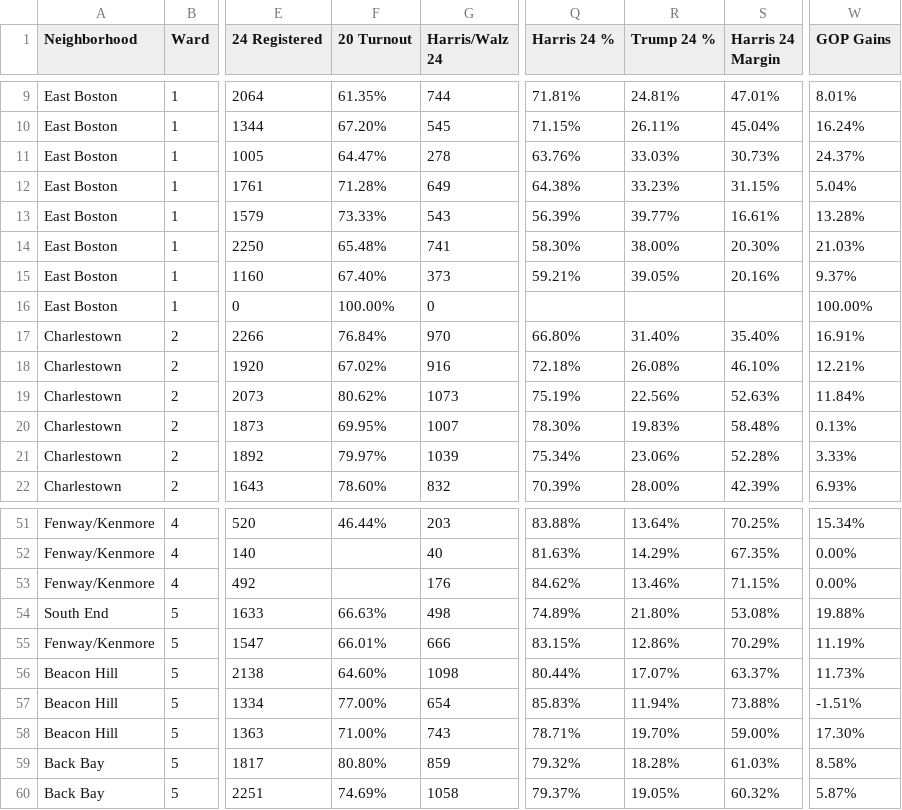
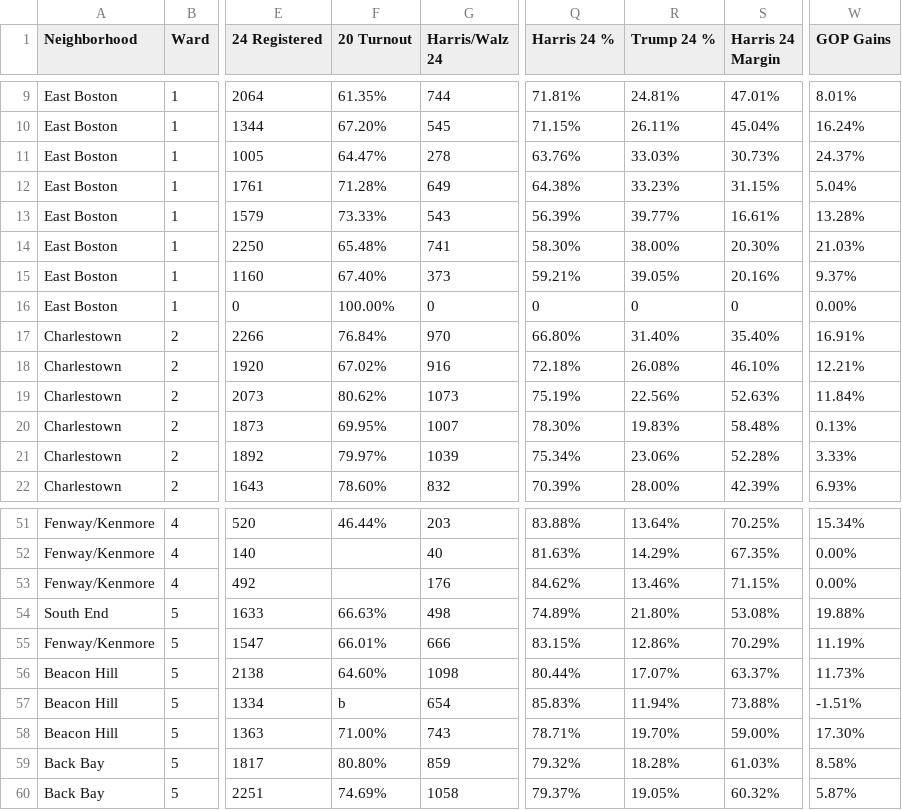
Before and after one commit to davidneto92/political-maps-boston-2024, a CSV file: public/boston_2020-2024_comparison.csv, drawn as a sheet; only a part is shown, gaps mark what is left out; the diff names each change by its address in the sheet, - before the commit and + after, or states it on an @@ line.

Commit message:
add additional dataset and buttons to toggle

```diff
--- a/public/boston_2020-2024_comparison.csv
+++ b/public/boston_2020-2024_comparison.csv
-Q16 (Harris 24 %): (empty)
+Q16 (Harris 24 %): 0
-R16 (Trump 24 %): (empty)
+R16 (Trump 24 %): 0
-S16 (Harris 24 Margin): (empty)
+S16 (Harris 24 Margin): 0
-W16 (GOP Gains): 100.00%
+W16 (GOP Gains): 0.00%
-F57 (20 Turnout): 77.00%
+F57 (20 Turnout): b
```
Also changed, not shown: 11 other files.
